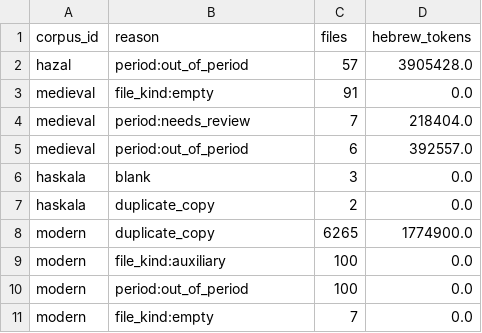
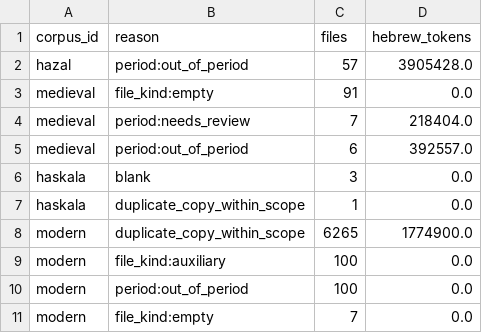
Before and after one commit to oribitan258/hebrew-locative-verbs, a CSV file: results/inventory/exclusion_reasons.csv, drawn as a sheet.

```diff
--- a/results/inventory/exclusion_reasons.csv
+++ b/results/inventory/exclusion_reasons.csv
@@ -6,4 +6,4 @@ medieval,period:out_of_period,6,392557.0
 haskala,blank,3,0.0
-haskala,duplicate_copy,2,0.0
-modern,duplicate_copy,6265,1774900.0
+haskala,duplicate_copy_within_scope,1,0.0
+modern,duplicate_copy_within_scope,6265,1774900.0
 modern,file_kind:auxiliary,100,0.0
```
Also changed, not shown: results/inventory/corpus_summary.csv, results/inventory/stratum_summary.csv, 12 other files.
